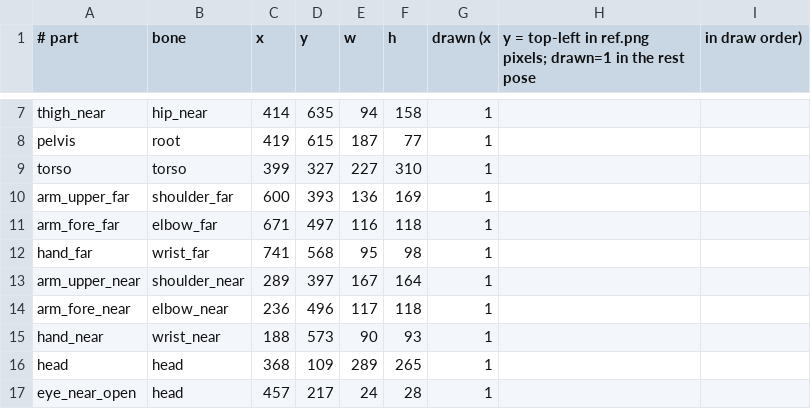
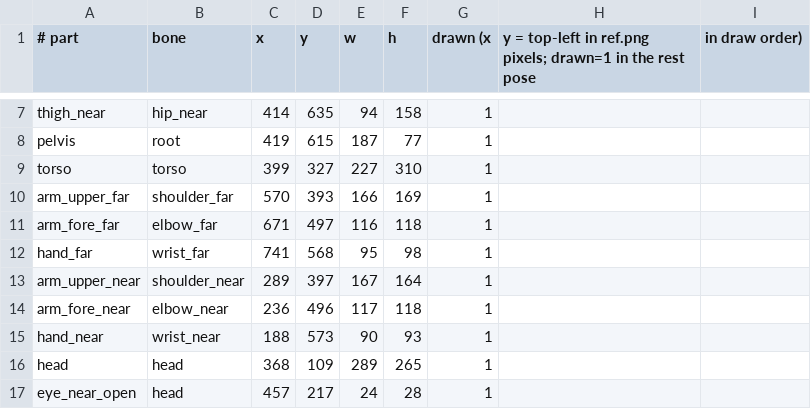
Before and after one commit to ltthuc1989/story-rig-studio, a CSV file: shared/src/commonMain/composeResources/files/bo_front/parts.csv, drawn as a sheet; only a part is shown, gaps mark what is left out.

```diff
--- a/shared/src/commonMain/composeResources/files/bo_front/parts.csv
+++ b/shared/src/commonMain/composeResources/files/bo_front/parts.csv
@@ -9,3 +9,3 @@ pelvis,root,419,615,187,77,1
 torso,torso,399,327,227,310,1
-arm_upper_far,shoulder_far,600,393,136,169,1
+arm_upper_far,shoulder_far,570,393,166,169,1
 arm_fore_far,elbow_far,671,497,116,118,1
```
Also changed, not shown: shared/src/commonMain/composeResources/files/bo/parts.csv, shared/src/commonMain/composeResources/files/hana/parts.csv, 39 other files.
